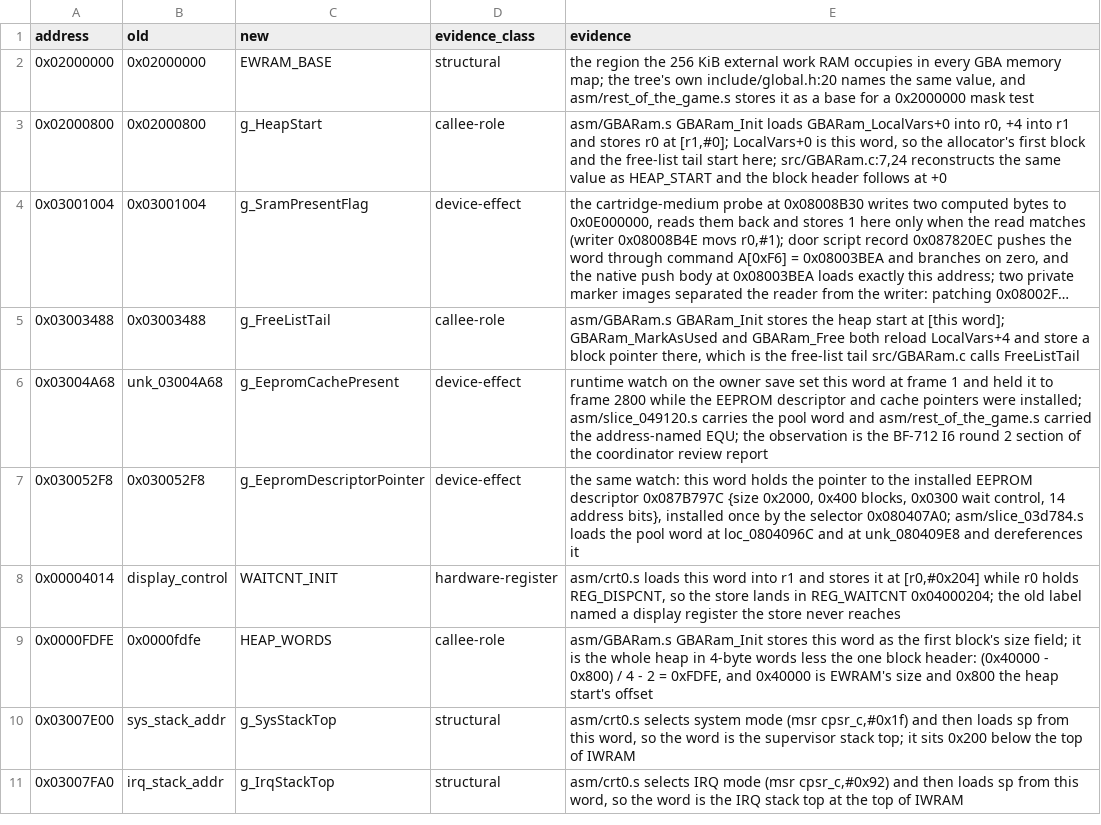
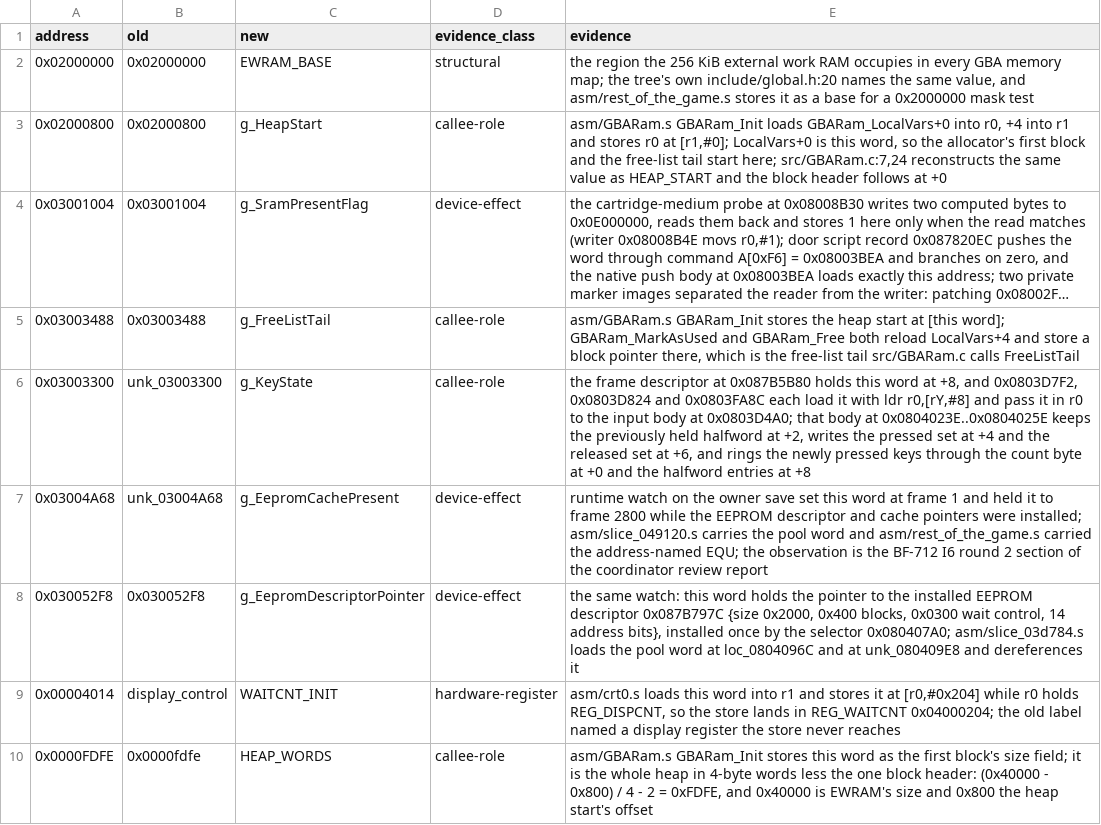
Before and after one commit to siruiusamory-cmyk/buusfury-decomp, a CSV file: docs/RAM_LEDGER.csv, drawn as a sheet; only a part is shown; the shorter side is filled out with more unchanged rows; long unchanged cells end in ….

Commit message:
Name the HUD vital-bar builder and the frame and key-state words, and read the Thumb call pair in the naming evidence walk

```diff
--- a/docs/RAM_LEDGER.csv
+++ b/docs/RAM_LEDGER.csv
@@ -5,2 +5,3 @@ address,old,new,evidence_class,evidence
 0x03003488,0x03003488,g_FreeListTail,callee-role,"asm/GBARam.s GBARam_Init stores the heap start at [this word]; GBARam_MarkAsUsed and GBARam_Free both reload LocalVars+4 and store a block pointer there, which is the free-list tail src/GBARam.c calls FreeListTail"
+0x03003300,unk_03003300,g_KeyState,callee-role,"the frame descriptor at 0x087B5B80 holds this word at +8, and 0x0803D7F2, 0x0803D824 and 0x0803FA8C each load it with ldr r0,[rY,#8] and pass it in r0 to the input body at 0x0803D4A0; that body at 0x0804023E..0x0804025E keeps the previously held halfword at +2, writes the pressed set at +4 and the released set at +6, and rings the newly pressed keys through the count byte at +0 and the halfword entries at +8"
 0x03004A68,unk_03004A68,g_EepromCachePresent,device-effect,"runtime watch on the owner save set this word at frame 1 and held it to frame 2800 while the EEPROM descriptor and cache pointers were installed; asm/slice_049120.s carries the pool word and asm/rest_of_the_game.s carried the address-named EQU; the observation is the BF-712 I6 round 2 section of the coordinator review report"
```
Also changed, not shown: tools/lint/ASM_INDEX.csv, tools/lint/NAMING_LEDGER.csv, 29 other files.
